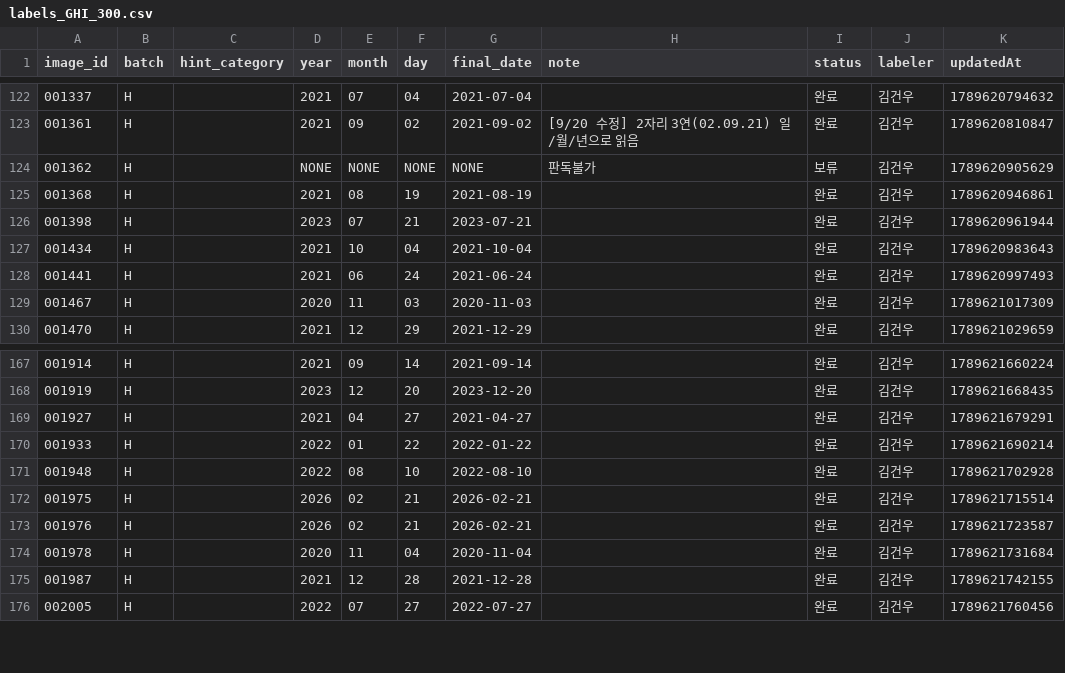
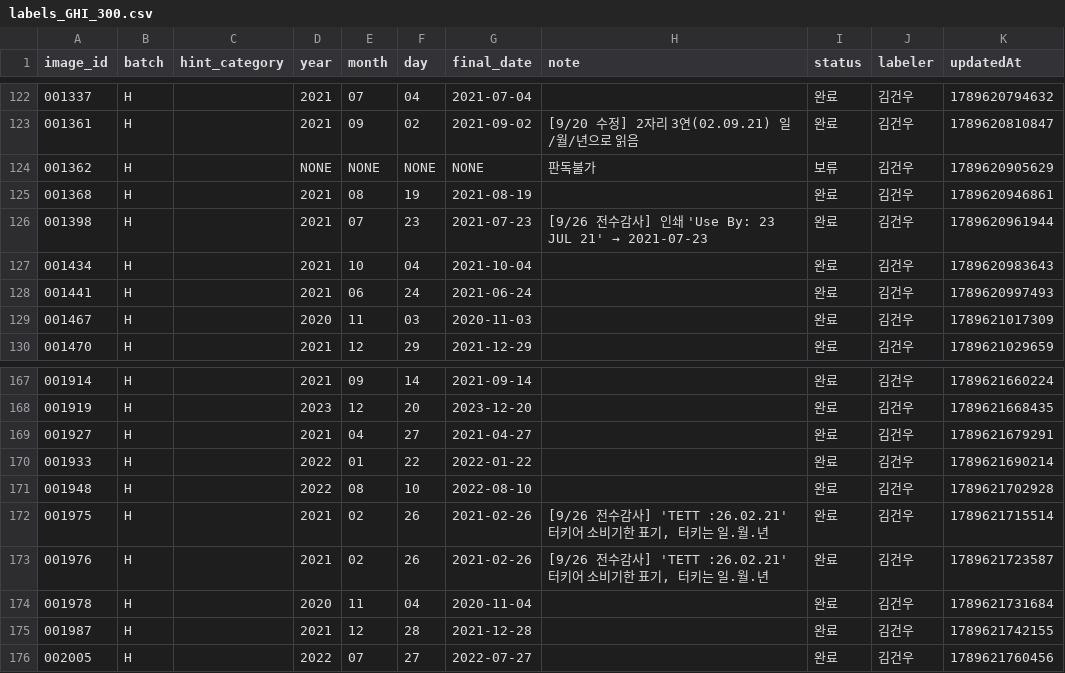
Before and after one commit to 7897nikey/itda3-DAT-UseBy, a CSV file: splits/holdout_G/labels_GHI_300.csv, drawn as a sheet; only a part is shown, gaps mark what is left out.

```diff
--- a/splits/holdout_G/labels_GHI_300.csv
+++ b/splits/holdout_G/labels_GHI_300.csv
@@ -125,3 +125,3 @@
 001368,H,,2021,08,19,2021-08-19,,완료,김건우,1789620946861
-001398,H,,2023,07,21,2023-07-21,,완료,김건우,1789620961944
+001398,H,,2021,07,23,2021-07-23,[9/26 전수감사] 인쇄 'Use By: 23 JUL 21' → 2021-07-23,완료,김건우,1789620961944
 001434,H,,2021,10,04,2021-10-04,,완료,김건우,1789620983643
@@ -171,4 +171,4 @@
 001948,H,,2022,08,10,2022-08-10,,완료,김건우,1789621702928
-001975,H,,2026,02,21,2026-02-21,,완료,김건우,1789621715514
-001976,H,,2026,02,21,2026-02-21,,완료,김건우,1789621723587
+001975,H,,2021,02,26,2021-02-26,"[9/26 전수감사] 'TETT :26.02.21' 터키어 소비기한 표기, 터키는 일.월.년",완료,김건우,1789621715514
+001976,H,,2021,02,26,2021-02-26,"[9/26 전수감사] 'TETT :26.02.21' 터키어 소비기한 표기, 터키는 일.월.년",완료,김건우,1789621723587
 001978,H,,2020,11,04,2020-11-04,,완료,김건우,1789621731684
```
Also changed, not shown: labels_master.csv, splits/holdout_G/labels_GHI_holdout294.csv, 2 other files.
